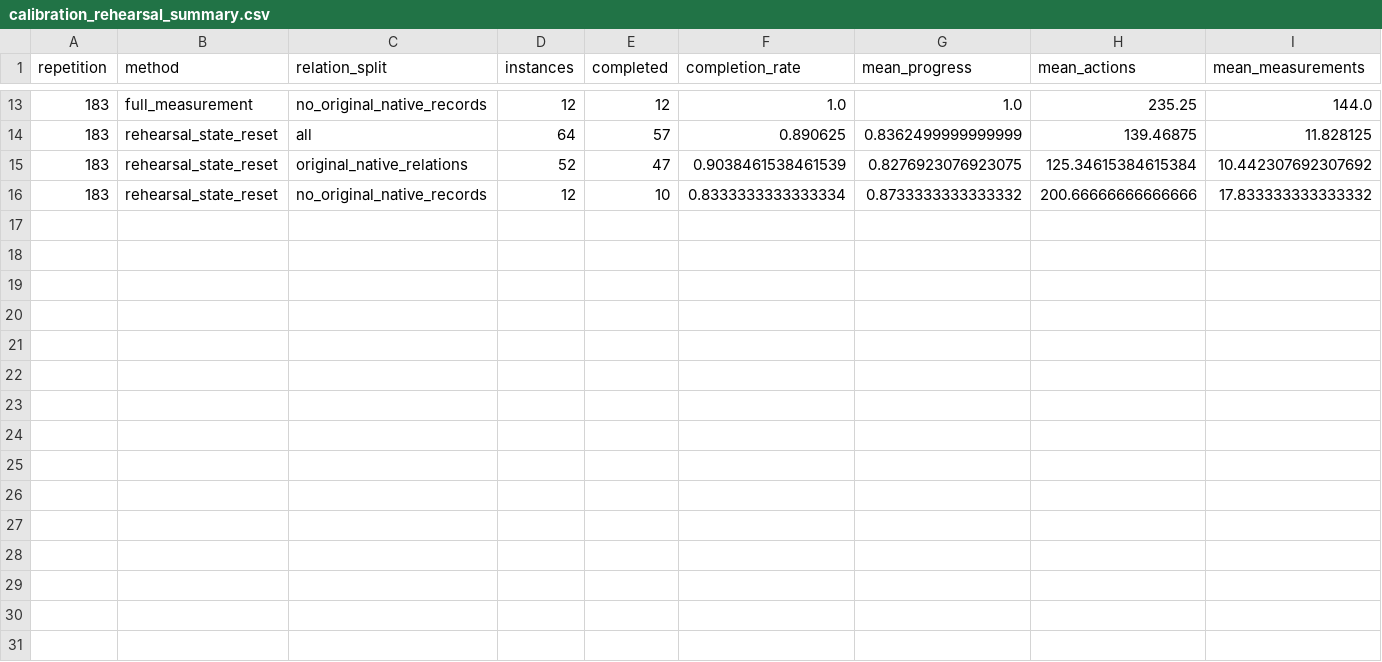
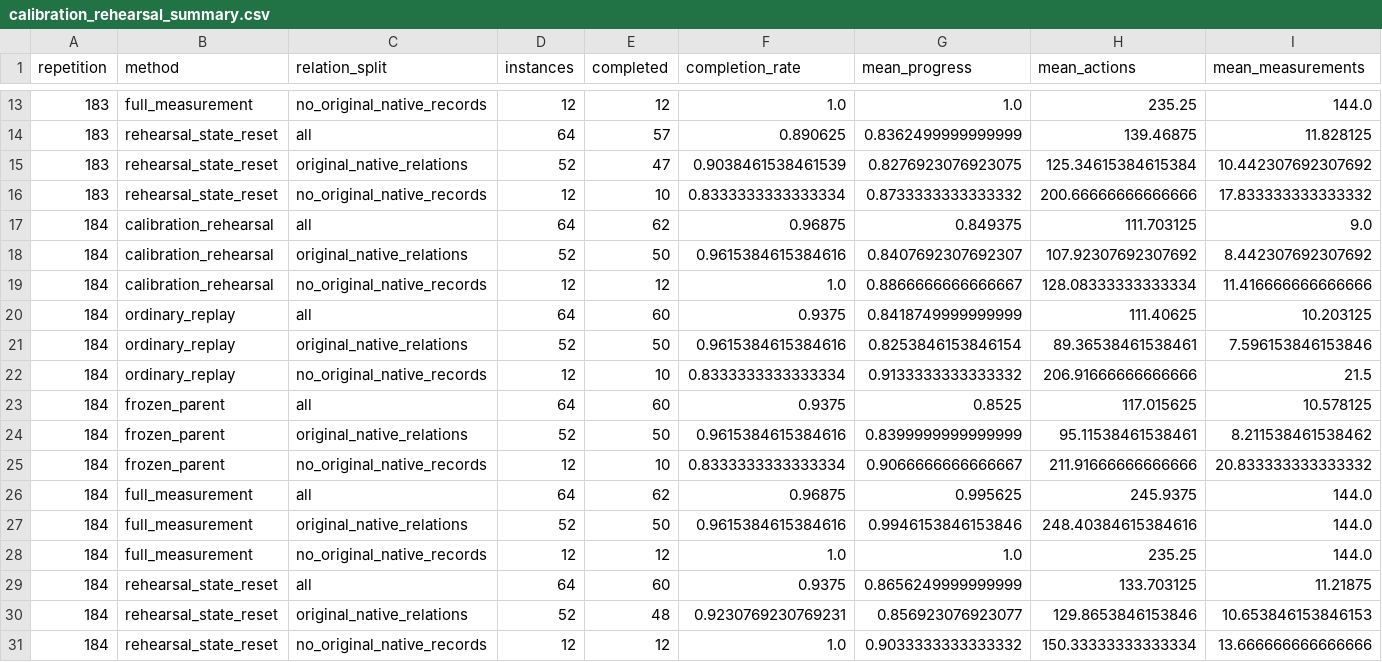
Before and after one commit to Cherish0925/continual-decision-model, a CSV file: experiments/discoveryworld/results/calibration_rehearsal_summary.csv, drawn as a sheet; only a part is shown, gaps mark what is left out; rows hold the shown columns only; the diff names each change by its address in the sheet, - before the commit and + after, or states it on an @@ line.

```diff
--- a/experiments/discoveryworld/results/calibration_rehearsal_summary.csv
+++ b/experiments/discoveryworld/results/calibration_rehearsal_summary.csv
+row 17: 184 | calibration_rehearsal | all | 64 | 62 | 0.96875 | 0.849375 | 111.703125 | 9.0
+row 18: 184 | calibration_rehearsal | original_native_relations | 52 | 50 | 0.9615384615384616 | 0.8407692307692307 | 107.92307692307692 | 8.442307692307692
+row 19: 184 | calibration_rehearsal | no_original_native_records | 12 | 12 | 1.0 | 0.8866666666666667 | 128.08333333333334 | 11.416666666666666
+row 20: 184 | ordinary_replay | all | 64 | 60 | 0.9375 | 0.8418749999999999 | 111.40625 | 10.203125
+row 21: 184 | ordinary_replay | original_native_relations | 52 | 50 | 0.9615384615384616 | 0.8253846153846154 | 89.36538461538461 | 7.596153846153846
+row 22: 184 | ordinary_replay | no_original_native_records | 12 | 10 | 0.8333333333333334 | 0.9133333333333332 | 206.91666666666666 | 21.5
+row 23: 184 | frozen_parent | all | 64 | 60 | 0.9375 | 0.8525 | 117.015625 | 10.578125
+row 24: 184 | frozen_parent | original_native_relations | 52 | 50 | 0.9615384615384616 | 0.8399999999999999 | 95.11538461538461 | 8.211538461538462
+row 25: 184 | frozen_parent | no_original_native_records | 12 | 10 | 0.8333333333333334 | 0.9066666666666667 | 211.91666666666666 | 20.833333333333332
+row 26: 184 | full_measurement | all | 64 | 62 | 0.96875 | 0.995625 | 245.9375 | 144.0
+row 27: 184 | full_measurement | original_native_relations | 52 | 50 | 0.9615384615384616 | 0.9946153846153846 | 248.40384615384616 | 144.0
+row 28: 184 | full_measurement | no_original_native_records | 12 | 12 | 1.0 | 1.0 | 235.25 | 144.0
+row 29: 184 | rehearsal_state_reset | all | 64 | 60 | 0.9375 | 0.8656249999999999 | 133.703125 | 11.21875
+row 30: 184 | rehearsal_state_reset | original_native_relations | 52 | 48 | 0.9230769230769231 | 0.856923076923077 | 129.8653846153846 | 10.653846153846153
+row 31: 184 | rehearsal_state_reset | no_original_native_records | 12 | 12 | 1.0 | 0.9033333333333332 | 150.33333333333334 | 13.666666666666666
```
Also changed, not shown: experiments/discoveryworld/results/calibration_rehearsal_pairs.csv, 2 other files.
